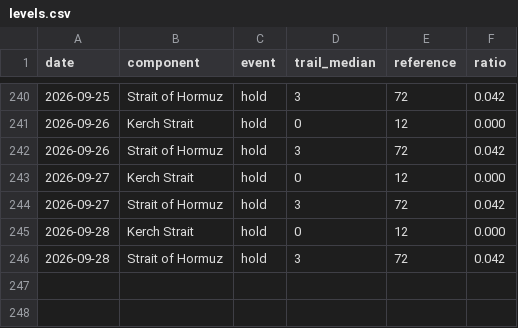
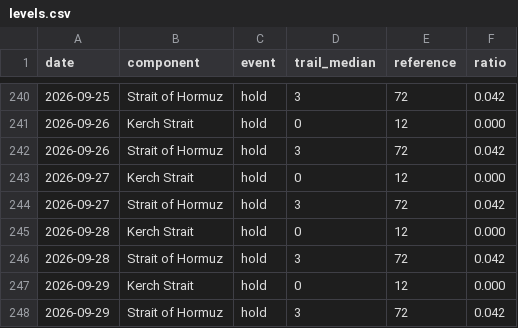
Before and after one commit to wan9yu/tremor, a CSV file: data/levels.csv, drawn as a sheet; only a part is shown, gaps mark what is left out; the diff names each change by its address in the sheet, - before the commit and + after, or states it on an @@ line.

```diff
--- a/data/levels.csv
+++ b/data/levels.csv
+row 247: 2026-09-29 | Kerch Strait | hold | 0 | 12 | 0.000
+row 248: 2026-09-29 | Strait of Hormuz | hold | 3 | 72 | 0.042
```
Also changed, not shown: docs/data/leans.csv, docs/data/stuck.csv, 5 other files.
